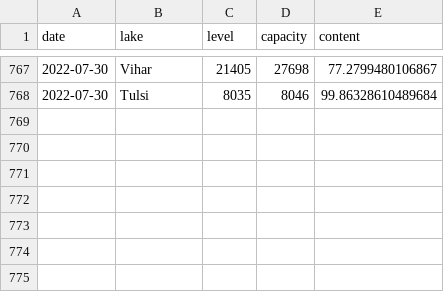
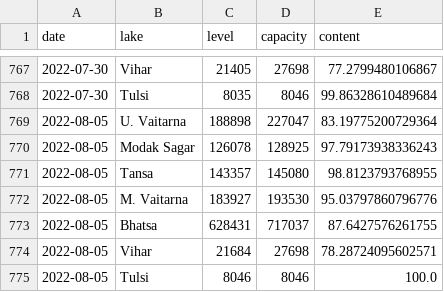
Before and after one commit to kaustuvchatterjee/lakes, a CSV file: lakelevels.csv, drawn as a sheet; only a part is shown, gaps mark what is left out; the diff names each change by its address in the sheet, - before the commit and + after, or states it on an @@ line.

```diff
--- a/lakelevels.csv
+++ b/lakelevels.csv
+row 769: 2022-08-05 | U. Vaitarna | 188898 | 227047 | 83.19775200729364
+row 770: 2022-08-05 | Modak Sagar | 126078 | 128925 | 97.79173938336243
+row 771: 2022-08-05 | Tansa | 143357 | 145080 | 98.8123793768955
+row 772: 2022-08-05 | M. Vaitarna | 183927 | 193530 | 95.03797860796776
+row 773: 2022-08-05 | Bhatsa | 628431 | 717037 | 87.6427576261755
+row 774: 2022-08-05 | Vihar | 21684 | 27698 | 78.28724095602571
+row 775: 2022-08-05 | Tulsi | 8046 | 8046 | 100.0
```
